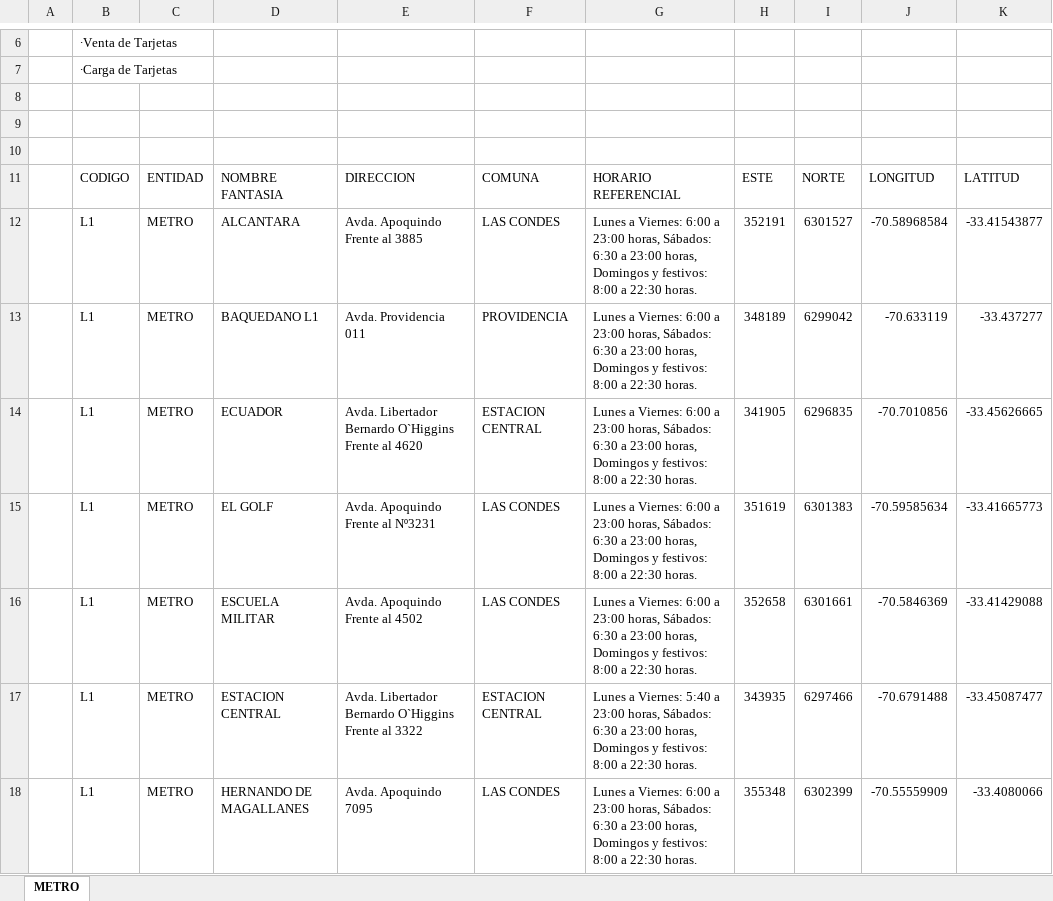
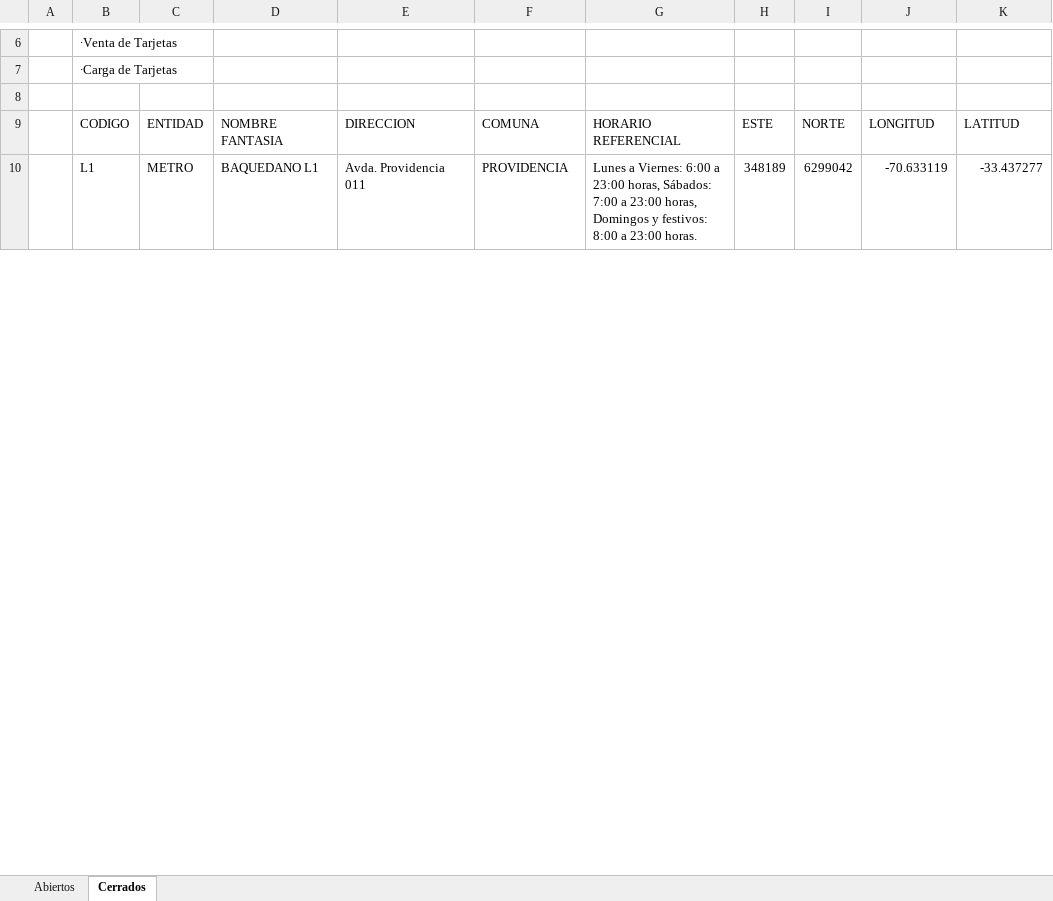
Before and after one commit to InspectorIncognito/gtfs-processing, an Excel workbook: inputs/bip/subway.xlsx, sheet Cerrados, drawn as a sheet; only a part is shown, gaps mark what is left out; values as stored, in another font and other column widths than the file's, no cell formats; removed rows and columns are numbered as before the commit, all else as after; the diff covers the shown part only; the diff names each change by its address in the sheet, - before the commit and + after, or states it on an @@ line.

```diff
--- a/inputs/bip/subway.xlsx (sheet Cerrados)
+++ b/inputs/bip/subway.xlsx (sheet Cerrados)
-sheet tab: METRO
+sheet tab: Cerrados
+sheet tab: Abiertos
-row 9: (empty)
-row 10: (empty)
-row 12:  | L1 | METRO | ALCANTARA | Avda. Apoquindo Frente al 3885 | LAS CONDES | Lunes a Viernes: 6:00 a 23:00 horas, Sábados: 6:30 a 23:00 horas, Domingos y festivos: 8:00 a 22:30 horas. | 352191 | 6301527 | -70.58968584 | -33.41543877
-G10: …horas, Sábados: 6:30 a 23:00 horas, Domingos y festivos: 8:00 a 22:30 horas.
+G10: …horas, Sábados: 7:00 a 23:00 horas, Domingos y festivos: 8:00 a 23:00 horas.
-row 14:  | L1 | METRO | ECUADOR | Avda. Libertador Bernardo O`Higgins Frente al 4620 | ESTACION CENTRAL | Lunes a Viernes: 6:00 a 23:00 horas, Sábados: 6:30 a 23:00 horas, Domingos y festivos: 8:00 a 22:30 horas. | 341905 | 6296835 | -70.7010856 | -33.45626665
-row 15:  | L1 | METRO | EL GOLF | Avda. Apoquindo Frente al Nº3231 | LAS CONDES | Lunes a Viernes: 6:00 a 23:00 horas, Sábados: 6:30 a 23:00 horas, Domingos y festivos: 8:00 a 22:30 horas. | 351619 | 6301383 | -70.59585634 | -33.41665773
-row 16:  | L1 | METRO | ESCUELA MILITAR | Avda. Apoquindo Frente al 4502 | LAS CONDES | Lunes a Viernes: 6:00 a 23:00 horas, Sábados: 6:30 a 23:00 horas, Domingos y festivos: 8:00 a 22:30 horas. | 352658 | 6301661 | -70.5846369 | -33.41429088
-row 17:  | L1 | METRO | ESTACION CENTRAL | Avda. Libertador Bernardo O`Higgins Frente al 3322 | ESTACION CENTRAL | Lunes a Viernes: 5:40 a 23:00 horas, Sábados: 6:30 a 23:00 horas, Domingos y festivos: 8:00 a 22:30 horas. | 343935 | 6297466 | -70.6791488 | -33.45087477
-row 18:  | L1 | METRO | HERNANDO DE MAGALLANES | Avda. Apoquindo 7095 | LAS CONDES | Lunes a Viernes: 6:00 a 23:00 horas, Sábados: 6:30 a 23:00 horas, Domingos y festivos: 8:00 a 22:30 horas. | 355348 | 6302399 | -70.55559909 | -33.4080066
```
Also changed, not shown: 107 removed rows and 60 edited cells elsewhere in this sheet, cell formats, inputs/bip/bip_center_high_level.xlsx, inputs/bip/bip_center_standard_level.xlsx, 27 other files.
